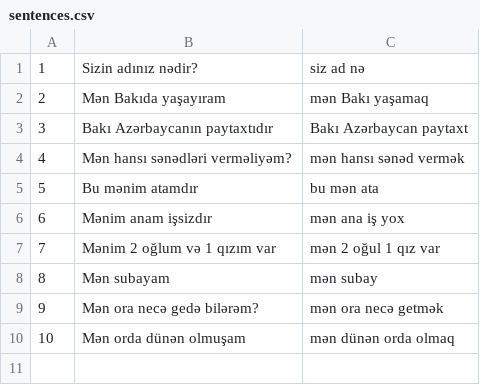
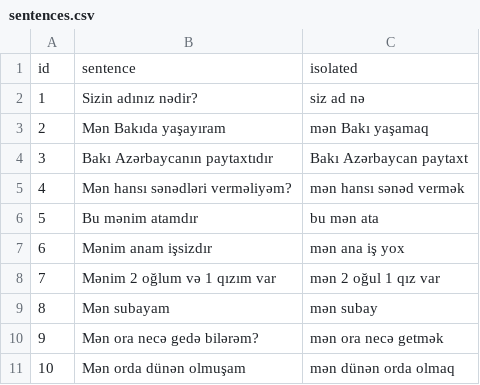
Before and after one commit to ADA-SITE-JML/sign-lang, a CSV file: jamal/sentences.csv, drawn as a sheet.

```diff
--- a/jamal/sentences.csv
+++ b/jamal/sentences.csv
@@ -1 +1,2 @@
+id,sentence,isolated
 1,Sizin adınız nədir?,siz ad nə
```
Also changed, not shown: 2 other files.
